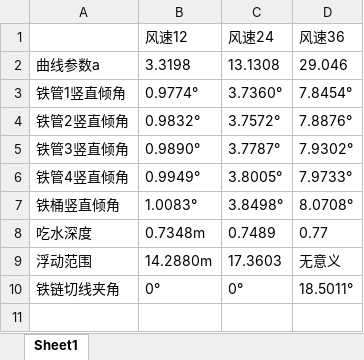
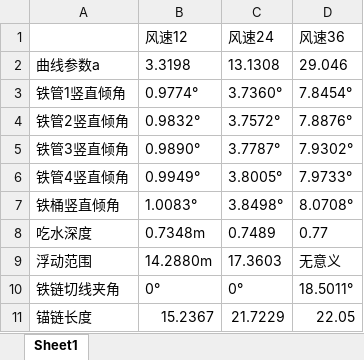
Before and after one commit to firezl/mooring-system-design, an Excel workbook: result_q1.xlsx, sheet Sheet1, drawn as a sheet; values as stored, in another font and other column widths than the file's, no borders; the diff names each change by its address in the sheet, - before the commit and + after, or states it on an @@ line.

```diff
--- a/result_q1.xlsx (sheet Sheet1)
+++ b/result_q1.xlsx (sheet Sheet1)
+row 11: 锚链长度 | 15.2367 | 21.7229 | 22.05
```
Also changed, not shown: 1 other file.
